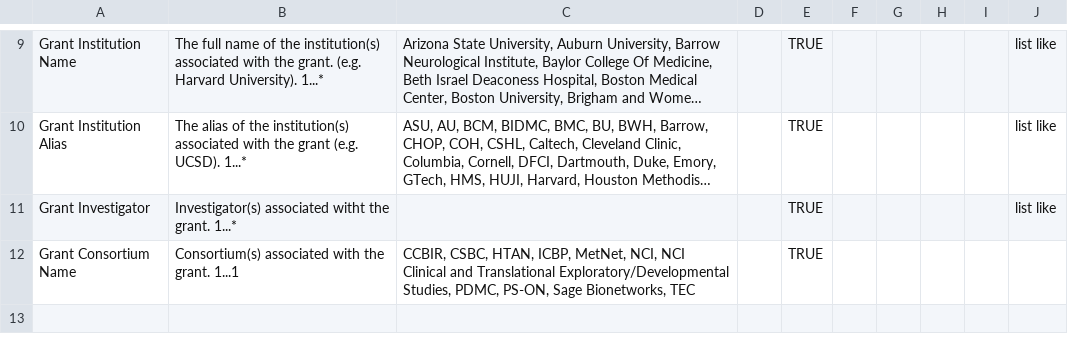
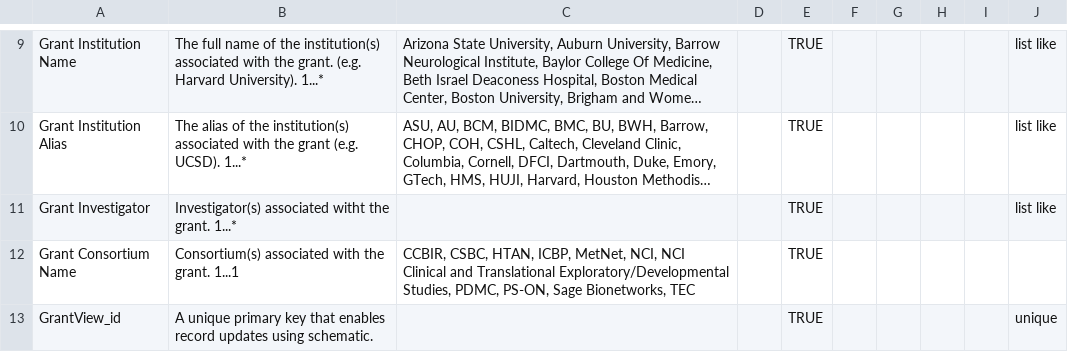
Before and after one commit to mc2-center/data-models, a CSV file: modules/grant/annotationProperty.csv, drawn as a sheet; only a part is shown, gaps mark what is left out; long unchanged cells end in …; the diff names each change by its address in the sheet, - before the commit and + after, or states it on an @@ line.

Commit message:
Add 'GrantView_id' as attribute

```diff
--- a/modules/grant/annotationProperty.csv
+++ b/modules/grant/annotationProperty.csv
+row 13: GrantView_id | A unique primary key that enables record updates using schematic. |  |  | TRUE |  |  |  |  | unique
```
